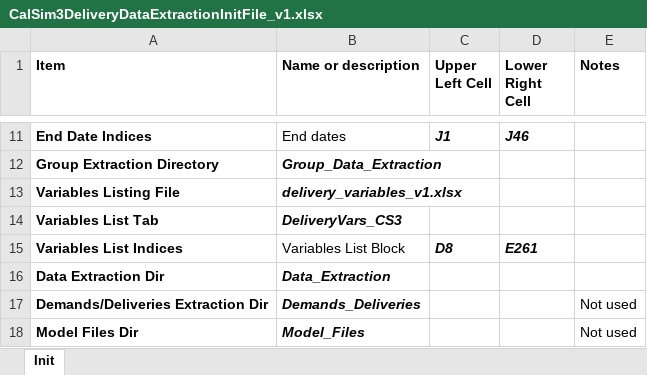
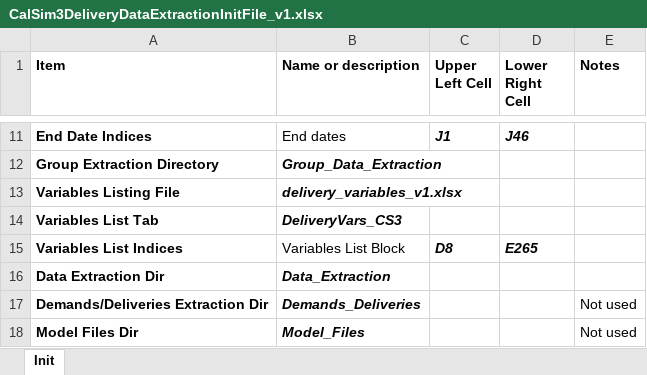
Before and after one commit to canruso/COEQWAL_V3, an Excel workbook: notebooks/CalSim3DeliveryDataExtractionInitFile_v1.xlsx, sheet Init, drawn as a sheet; only a part is shown, gaps mark what is left out; values as stored, in another font and other column widths than the file's, no borders; the diff names each change by its address in the sheet, - before the commit and + after, or states it on an @@ line.

Commit message:
added more vaariables to data extraction

```diff
--- a/notebooks/CalSim3DeliveryDataExtractionInitFile_v1.xlsx (sheet Init)
+++ b/notebooks/CalSim3DeliveryDataExtractionInitFile_v1.xlsx (sheet Init)
-D15 (Lower Right Cell): E261
+D15 (Lower Right Cell): E265
```
Also changed, not shown: notebooks/CalSim3DataExtractionInitFile_v4.xlsx, notebooks/CalSim3GroundWaterDataExtractionInitFile_v1.xlsx.
